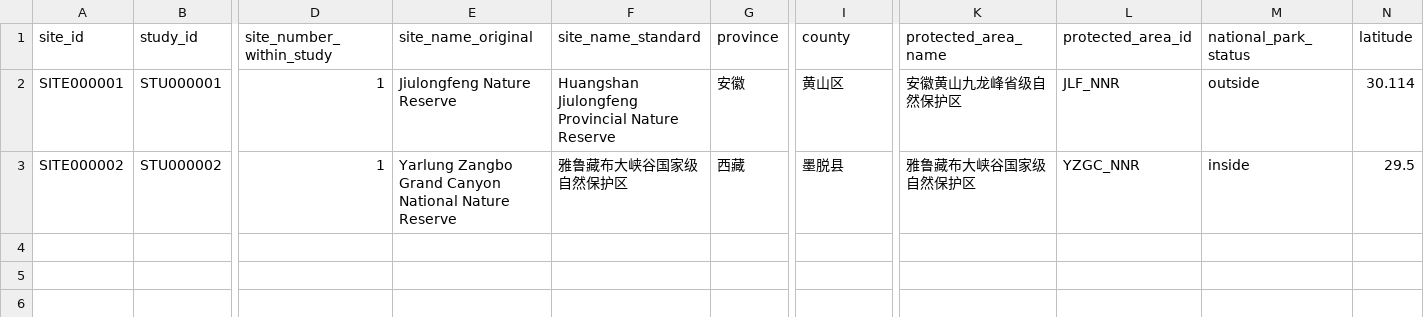
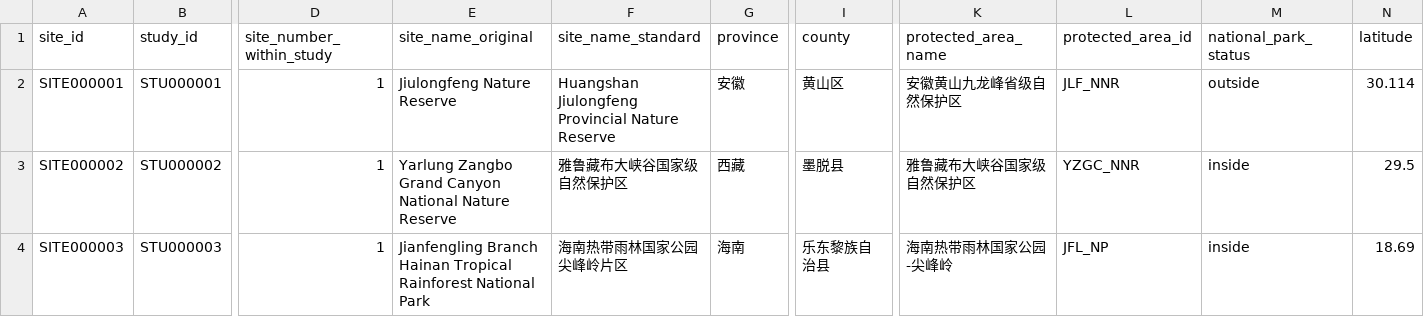
Before and after one commit to dingchenchen6/tw-cvii-camera-trap-china, a CSV file: 06_extraction_verified/seed_sites.csv, drawn as a sheet; only a part is shown, gaps mark what is left out; rows hold the shown columns only; the diff names each change by its address in the sheet, - before the commit and + after, or states it on an @@ line.

```diff
--- a/06_extraction_verified/seed_sites.csv
+++ b/06_extraction_verified/seed_sites.csv
+row 4: SITE000003 | STU000003 | 1 | Jianfengling Branch Hainan Tropical Rainforest National Park | 海南热带雨林国家公园尖峰岭片区 | 海南 | 乐东黎族自治县 | 海南热带雨林国家公园-尖峰岭 | JFL_NP | inside | 18.69
```
Also changed, not shown: 06_extraction_verified/seed_extraction_audit.csv, 06_extraction_verified/seed_sources.csv, 7 other files.
